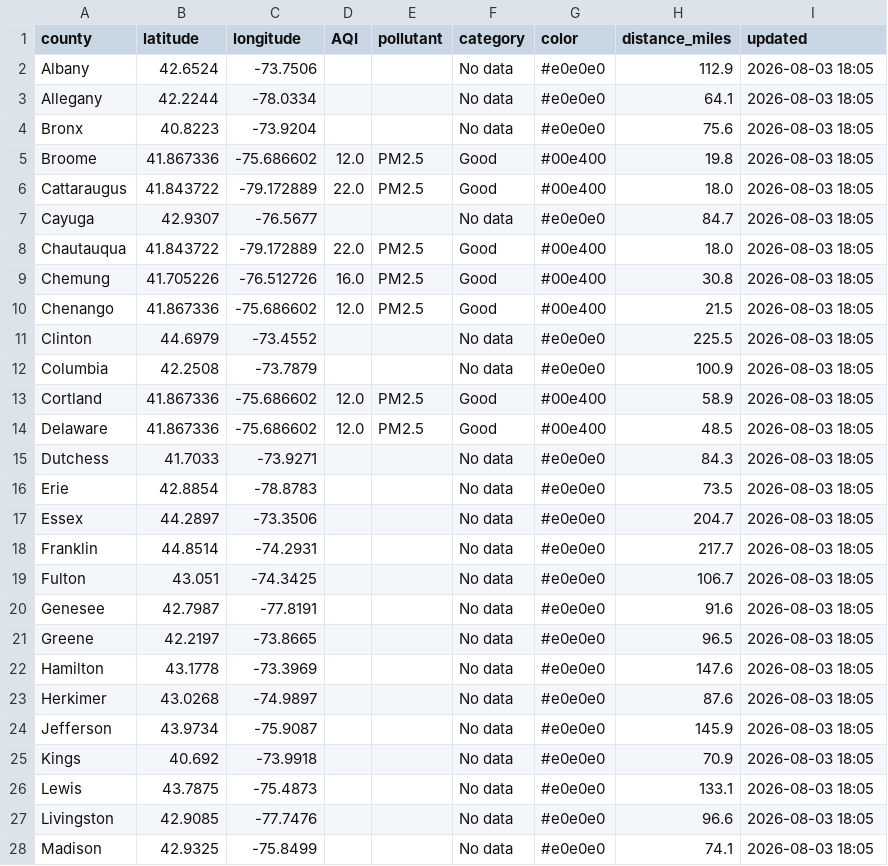
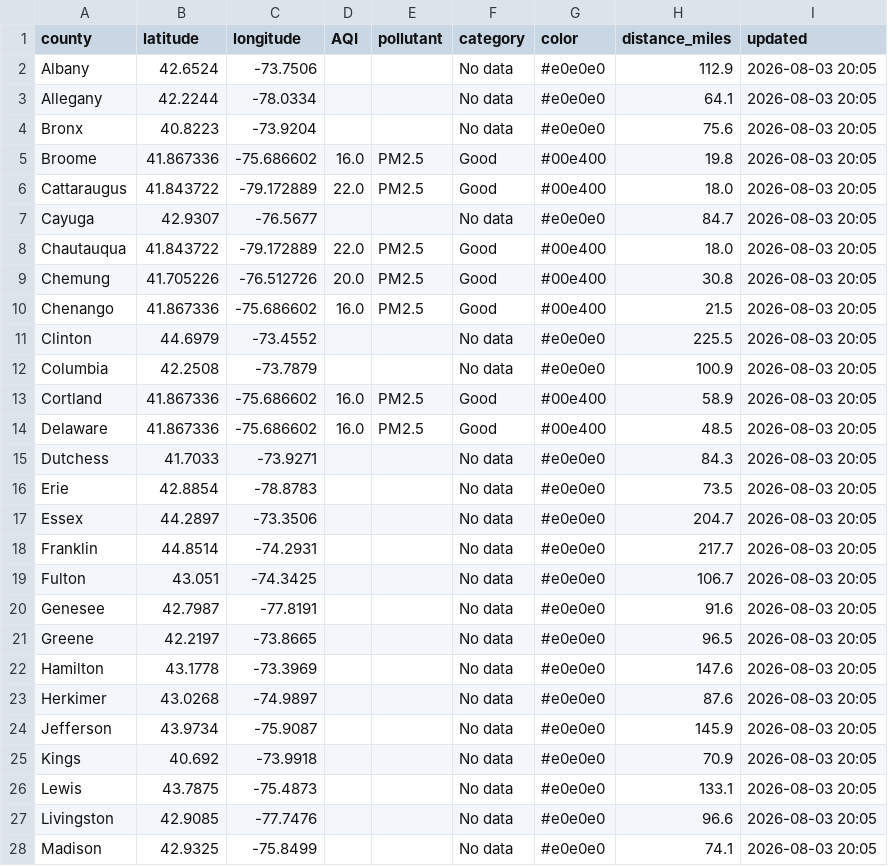
Before and after one commit to somaiyahhafeez/nyc-aqi-map, a CSV file: data.csv, drawn as a sheet; only a part is shown; the diff covers the shown part only.

```diff
--- a/data.csv
+++ b/data.csv
@@ -1,28 +1,28 @@
 county,latitude,longitude,AQI,pollutant,category,color,distance_miles,updated
-Albany,42.6524,-73.7506,,,No data,#e0e0e0,112.9,2026-08-03 18:05
-Allegany,42.2244,-78.0334,,,No data,#e0e0e0,64.1,2026-08-03 18:05
-Bronx,40.8223,-73.9204,,,No data,#e0e0e0,75.6,2026-08-03 18:05
-Broome,41.867336,-75.686602,12.0,PM2.5,Good,#00e400,19.8,2026-08-03 18:05
-Cattaraugus,41.843722,-79.172889,22.0,PM2.5,Good,#00e400,18.0,2026-08-03 18:05
-Cayuga,42.9307,-76.5677,,,No data,#e0e0e0,84.7,2026-08-03 18:05
-Chautauqua,41.843722,-79.172889,22.0,PM2.5,Good,#00e400,18.0,2026-08-03 18:05
-Chemung,41.705226,-76.512726,16.0,PM2.5,Good,#00e400,30.8,2026-08-03 18:05
-Chenango,41.867336,-75.686602,12.0,PM2.5,Good,#00e400,21.5,2026-08-03 18:05
-Clinton,44.6979,-73.4552,,,No data,#e0e0e0,225.5,2026-08-03 18:05
-Columbia,42.2508,-73.7879,,,No data,#e0e0e0,100.9,2026-08-03 18:05
-Cortland,41.867336,-75.686602,12.0,PM2.5,Good,#00e400,58.9,2026-08-03 18:05
-Delaware,41.867336,-75.686602,12.0,PM2.5,Good,#00e400,48.5,2026-08-03 18:05
-Dutchess,41.7033,-73.9271,,,No data,#e0e0e0,84.3,2026-08-03 18:05
-Erie,42.8854,-78.8783,,,No data,#e0e0e0,73.5,2026-08-03 18:05
-Essex,44.2897,-73.3506,,,No data,#e0e0e0,204.7,2026-08-03 18:05
-Franklin,44.8514,-74.2931,,,No data,#e0e0e0,217.7,2026-08-03 18:05
-Fulton,43.051,-74.3425,,,No data,#e0e0e0,106.7,2026-08-03 18:05
-Genesee,42.7987,-77.8191,,,No data,#e0e0e0,91.6,2026-08-03 18:05
-Greene,42.2197,-73.8665,,,No data,#e0e0e0,96.5,2026-08-03 18:05
-Hamilton,43.1778,-73.3969,,,No data,#e0e0e0,147.6,2026-08-03 18:05
-Herkimer,43.0268,-74.9897,,,No data,#e0e0e0,87.6,2026-08-03 18:05
-Jefferson,43.9734,-75.9087,,,No data,#e0e0e0,145.9,2026-08-03 18:05
-Kings,40.692,-73.9918,,,No data,#e0e0e0,70.9,2026-08-03 18:05
-Lewis,43.7875,-75.4873,,,No data,#e0e0e0,133.1,2026-08-03 18:05
-Livingston,42.9085,-77.7476,,,No data,#e0e0e0,96.6,2026-08-03 18:05
-Madison,42.9325,-75.8499,,,No data,#e0e0e0,74.1,2026-08-03 18:05
+Albany,42.6524,-73.7506,,,No data,#e0e0e0,112.9,2026-08-03 20:05
+Allegany,42.2244,-78.0334,,,No data,#e0e0e0,64.1,2026-08-03 20:05
+Bronx,40.8223,-73.9204,,,No data,#e0e0e0,75.6,2026-08-03 20:05
+Broome,41.867336,-75.686602,16.0,PM2.5,Good,#00e400,19.8,2026-08-03 20:05
+Cattaraugus,41.843722,-79.172889,22.0,PM2.5,Good,#00e400,18.0,2026-08-03 20:05
+Cayuga,42.9307,-76.5677,,,No data,#e0e0e0,84.7,2026-08-03 20:05
+Chautauqua,41.843722,-79.172889,22.0,PM2.5,Good,#00e400,18.0,2026-08-03 20:05
+Chemung,41.705226,-76.512726,20.0,PM2.5,Good,#00e400,30.8,2026-08-03 20:05
+Chenango,41.867336,-75.686602,16.0,PM2.5,Good,#00e400,21.5,2026-08-03 20:05
+Clinton,44.6979,-73.4552,,,No data,#e0e0e0,225.5,2026-08-03 20:05
+Columbia,42.2508,-73.7879,,,No data,#e0e0e0,100.9,2026-08-03 20:05
+Cortland,41.867336,-75.686602,16.0,PM2.5,Good,#00e400,58.9,2026-08-03 20:05
+Delaware,41.867336,-75.686602,16.0,PM2.5,Good,#00e400,48.5,2026-08-03 20:05
+Dutchess,41.7033,-73.9271,,,No data,#e0e0e0,84.3,2026-08-03 20:05
+Erie,42.8854,-78.8783,,,No data,#e0e0e0,73.5,2026-08-03 20:05
+Essex,44.2897,-73.3506,,,No data,#e0e0e0,204.7,2026-08-03 20:05
+Franklin,44.8514,-74.2931,,,No data,#e0e0e0,217.7,2026-08-03 20:05
+Fulton,43.051,-74.3425,,,No data,#e0e0e0,106.7,2026-08-03 20:05
+Genesee,42.7987,-77.8191,,,No data,#e0e0e0,91.6,2026-08-03 20:05
+Greene,42.2197,-73.8665,,,No data,#e0e0e0,96.5,2026-08-03 20:05
+Hamilton,43.1778,-73.3969,,,No data,#e0e0e0,147.6,2026-08-03 20:05
+Herkimer,43.0268,-74.9897,,,No data,#e0e0e0,87.6,2026-08-03 20:05
+Jefferson,43.9734,-75.9087,,,No data,#e0e0e0,145.9,2026-08-03 20:05
+Kings,40.692,-73.9918,,,No data,#e0e0e0,70.9,2026-08-03 20:05
+Lewis,43.7875,-75.4873,,,No data,#e0e0e0,133.1,2026-08-03 20:05
+Livingston,42.9085,-77.7476,,,No data,#e0e0e0,96.6,2026-08-03 20:05
+Madison,42.9325,-75.8499,,,No data,#e0e0e0,74.1,2026-08-03 20:05
```
Also changed, not shown: 39 edited cells elsewhere in this file, nyc_data.csv.
